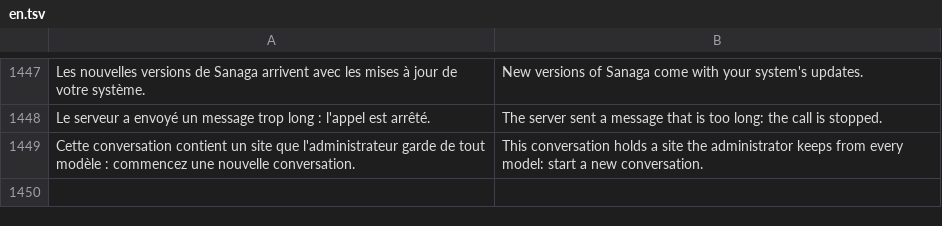
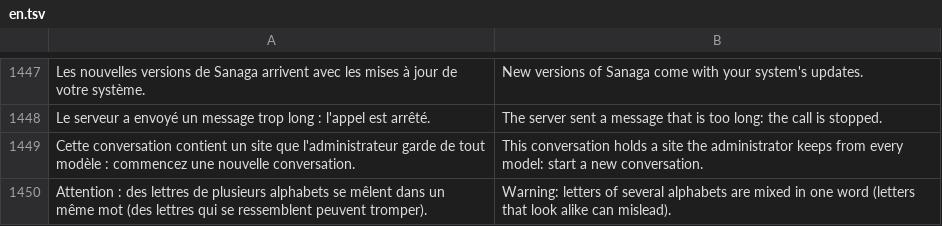
Before and after one commit to grassfieldhq/sanaga, a TSV file: assets/i18n/en.tsv, drawn as a sheet; only a part is shown, gaps mark what is left out; the diff names each change by its address in the sheet, - before the commit and + after, or states it on an @@ line.

```diff
--- a/assets/i18n/en.tsv
+++ b/assets/i18n/en.tsv
+row 1450: Attention : des lettres de plusieurs alphabets se mêlent dans un même mot (des lettres qui se ressemblent peuvent tromper). | Warning: letters of several alphabets are mixed in one word (letters that look alike can mislead).
```
Also changed, not shown: assets/i18n/de.tsv, assets/i18n/es.tsv, 3 other files.
